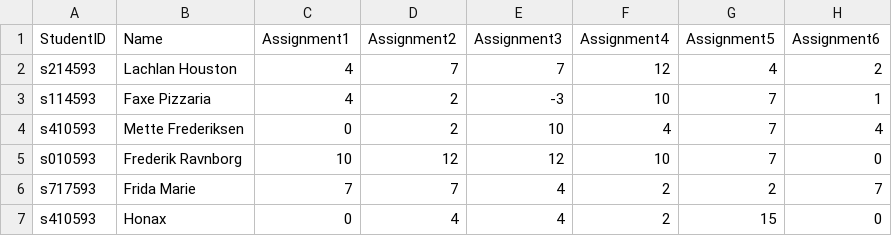
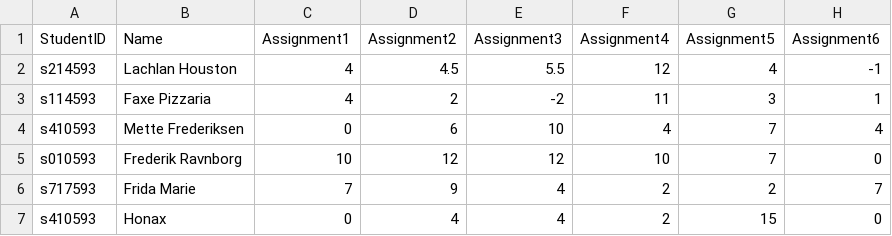
Before and after one commit to LachlanHouston/Eksamensprojekt-1, a CSV file: test1.csv, drawn as a sheet.

```diff
--- a/test1.csv
+++ b/test1.csv
@@ -1,7 +1,7 @@
 StudentID,Name,Assignment1,Assignment2,Assignment3,Assignment4,Assignment5,Assignment6
-s214593,Lachlan Houston,4,7,7,12,4,2
-s114593,Faxe Pizzaria,4,2,-3,10,7,1
-s410593,Mette Frederiksen,0,2,10,4,7,4
+s214593,Lachlan Houston,4,4.5,5.5,12,4,-1
+s114593,Faxe Pizzaria,4,2,-2,11,3,1
+s410593,Mette Frederiksen,0,6,10,4,7,4
 s010593,Frederik Ravnborg,10,12,12,10,7,0
-s717593,Frida Marie,7,7,4,2,2,7
+s717593,Frida Marie,7,9,4,2,2,7
 s410593,Honax,0,4,4,2,15,0
```
Also changed, not shown: 1 other file.
